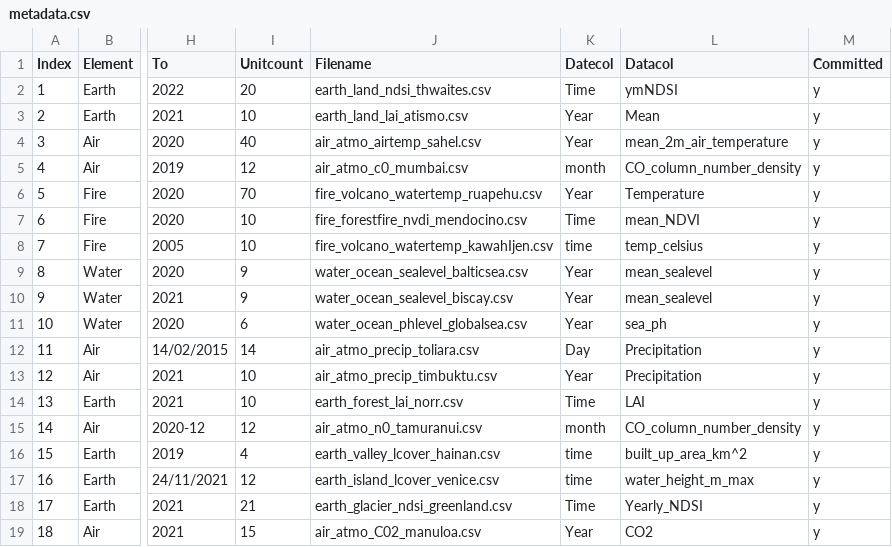
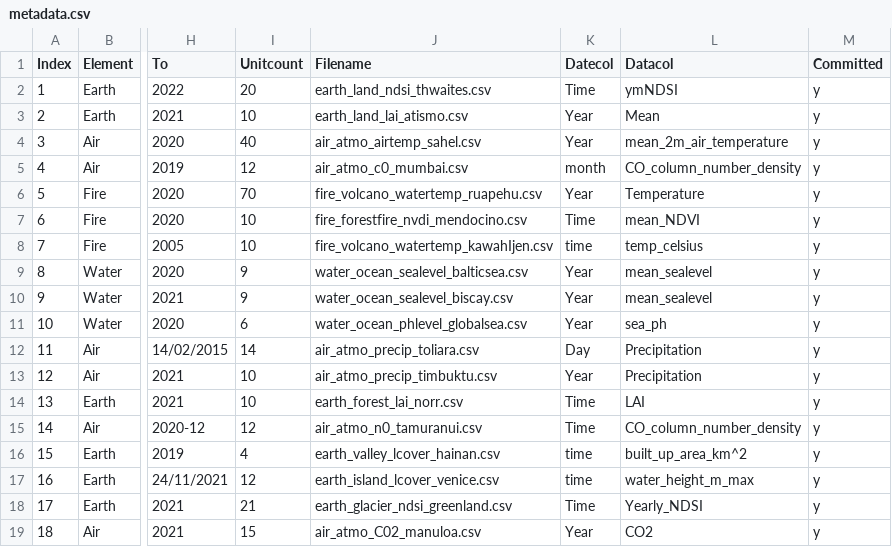
Before and after one commit to merlin-lacuna/stories-from-home-v1, a CSV file: data/metadata.csv, drawn as a sheet; only a part is shown, gaps mark what is left out; the diff names each change by its address in the sheet, - before the commit and + after, or states it on an @@ line.

Commit message:
Update metadata.csv

```diff
--- a/data/metadata.csv
+++ b/data/metadata.csv
-K15 (Datecol): month
+K15 (Datecol): Time
```
